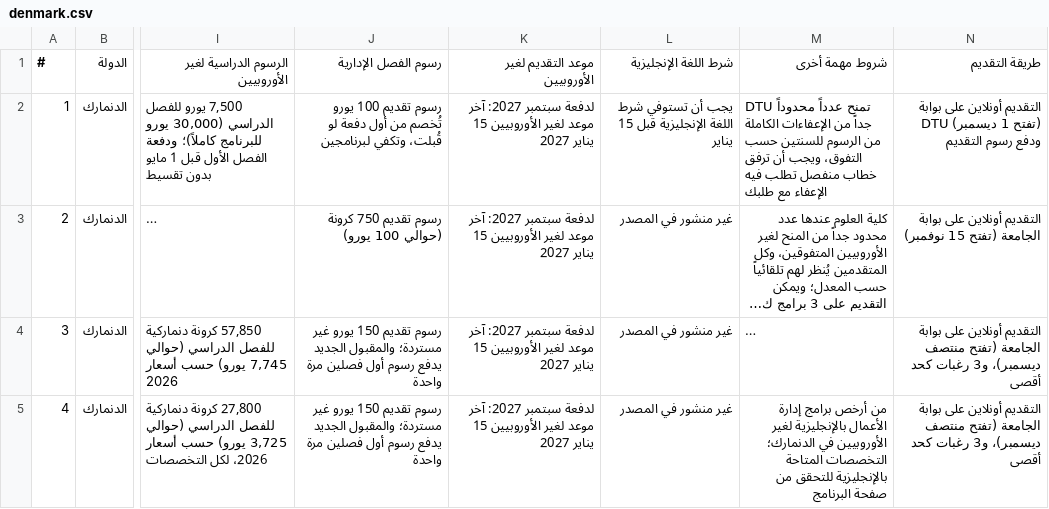
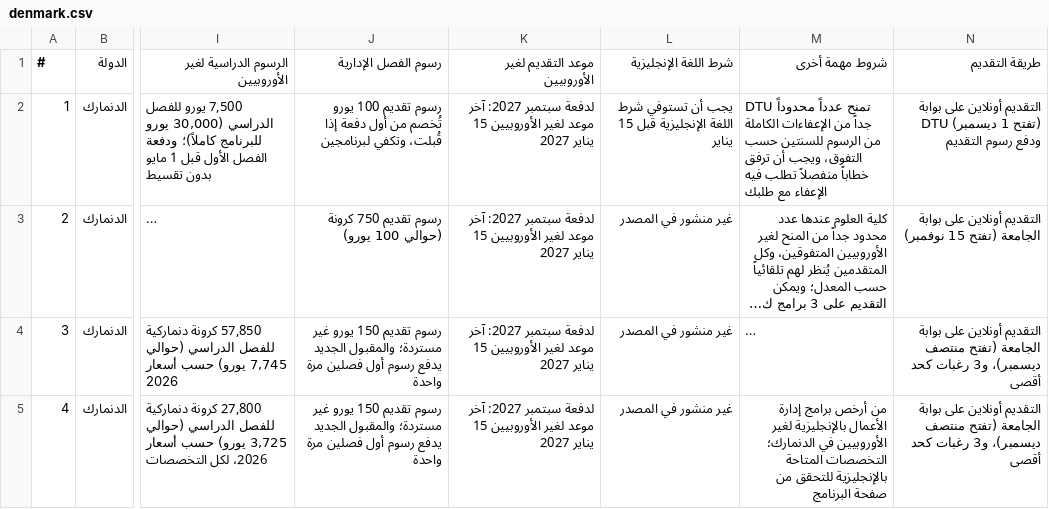
Before and after one commit to timelmallah-cpu/mynewgate, a CSV file: data/programmes/denmark.csv, drawn as a sheet; only a part is shown, gaps mark what is left out; long unchanged cells end in …; the diff names each change by its address in the sheet, - before the commit and + after, or states it on an @@ line.

```diff
--- a/data/programmes/denmark.csv
+++ b/data/programmes/denmark.csv
-J2 (رسوم الفصل الإدارية): …أول دفعة لو قُبلت، وتكفي…
+J2 (رسوم الفصل الإدارية): …أول دفعة إذا قُبلت، وتكفي…
-M2 (شروط مهمة أخرى): …أن ترفق خطاب منفصل تطلب فيه…
+M2 (شروط مهمة أخرى): …أن ترفق خطاباً منفصلاً تطلب فيه…
```
Also changed, not shown: data/programmes/all_programmes.csv, data/programmes/france.csv, 32 other files.
